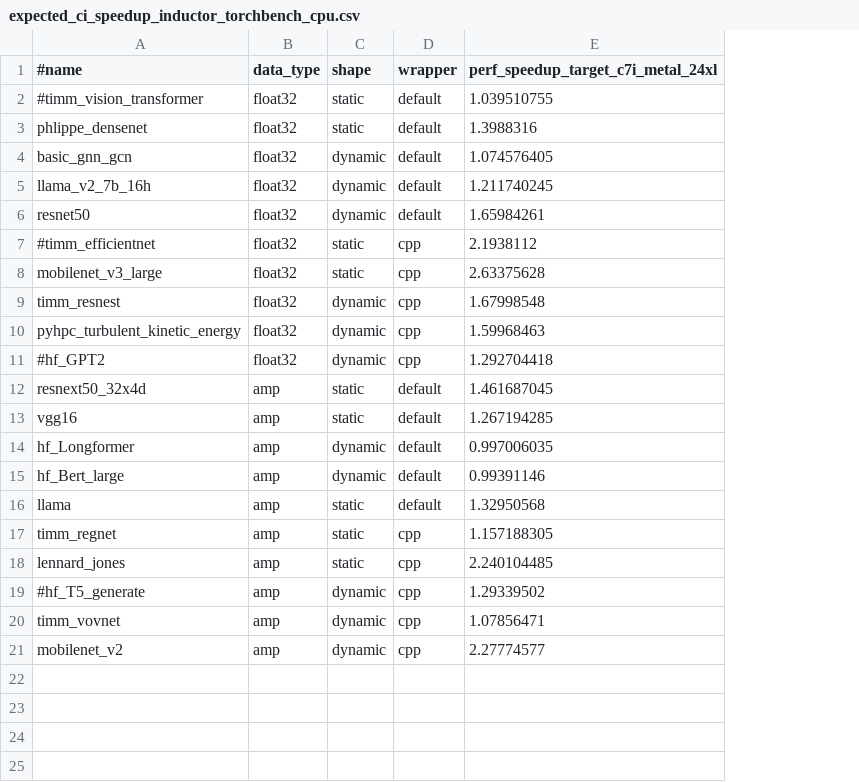
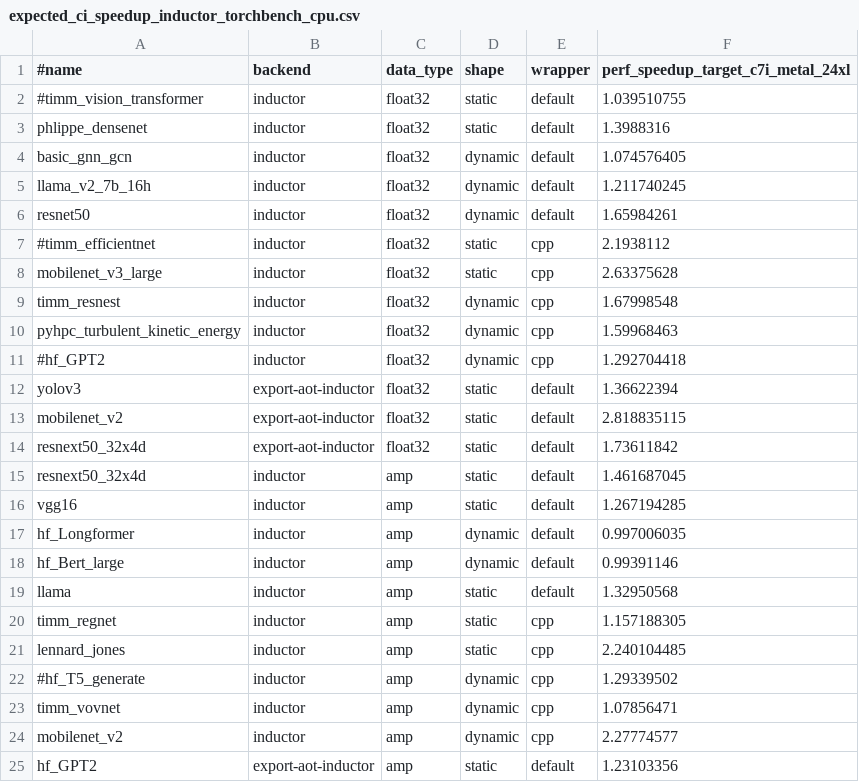
Before and after one commit to matgthewslhih/pytorch, a CSV file: benchmarks/dynamo/expected_ci_speedup_inductor_torchbench_cpu.csv, drawn as a sheet; the diff names each change by its address in the sheet, - before the commit and + after, or states it on an @@ line.

Commit message:
[CI] Enable AOT inductor in cpu performance smoke test (#130097)
Pull Request resolved: https://github.com/pytorch/pytorch/pull/130097
Approved by: https://github.com/chuanqi129, https://github.com/desertfire

```diff
--- a/benchmarks/dynamo/expected_ci_speedup_inductor_torchbench_cpu.csv
+++ b/benchmarks/dynamo/expected_ci_speedup_inductor_torchbench_cpu.csv
+column B (backend), rows 2-11: all inductor; rows 15-24: all inductor
+row 12: yolov3 | export-aot-inductor | float32 | static | default | 1.36622394
+row 13: mobilenet_v2 | export-aot-inductor | float32 | static | default | 2.818835115
+row 14: resnext50_32x4d | export-aot-inductor | float32 | static | default | 1.73611842
+row 25: hf_GPT2 | export-aot-inductor | amp | static | default | 1.23103356
```
Also changed, not shown: 1 other file.
